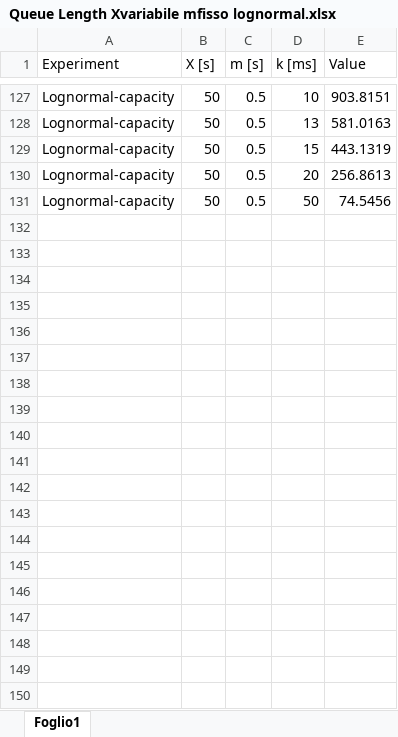
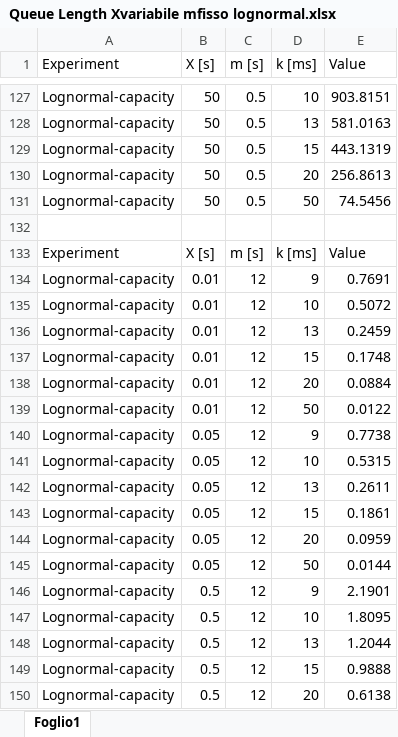
Before and after one commit to leonardopoggiani/PECSNproject, an Excel workbook: analysis/Experiment2/Queue Length Xvariabile mfisso lognormal.xlsx, sheet Foglio1, drawn as a sheet; only a part is shown, gaps mark what is left out; values as stored, in another font and other column widths than the file's, no borders; charts and pictures not drawn; the diff covers the shown part only; the diff names each change by its address in the sheet, - before the commit and + after, or states it on an @@ line.

```diff
--- a/analysis/Experiment2/Queue Length Xvariabile mfisso lognormal.xlsx (sheet Foglio1)
+++ b/analysis/Experiment2/Queue Length Xvariabile mfisso lognormal.xlsx (sheet Foglio1)
+row 132: (empty)
+row 133: Experiment | X [s] | m [s] | k [ms] | Value
+row 134: Lognormal-capacity | 0.01 | 12 | 9 | 0.7691
+row 135: Lognormal-capacity | 0.01 | 12 | 10 | 0.5072
+row 136: Lognormal-capacity | 0.01 | 12 | 13 | 0.2459
+row 137: Lognormal-capacity | 0.01 | 12 | 15 | 0.1748
+row 138: Lognormal-capacity | 0.01 | 12 | 20 | 0.0884
+row 139: Lognormal-capacity | 0.01 | 12 | 50 | 0.0122
+row 140: Lognormal-capacity | 0.05 | 12 | 9 | 0.7738
+row 141: Lognormal-capacity | 0.05 | 12 | 10 | 0.5315
+row 142: Lognormal-capacity | 0.05 | 12 | 13 | 0.2611
+row 143: Lognormal-capacity | 0.05 | 12 | 15 | 0.1861
+row 144: Lognormal-capacity | 0.05 | 12 | 20 | 0.0959
+row 145: Lognormal-capacity | 0.05 | 12 | 50 | 0.0144
+row 146: Lognormal-capacity | 0.5 | 12 | 9 | 2.1901
+row 147: Lognormal-capacity | 0.5 | 12 | 10 | 1.8095
+row 148: Lognormal-capacity | 0.5 | 12 | 13 | 1.2044
+row 149: Lognormal-capacity | 0.5 | 12 | 15 | 0.9888
+row 150: Lognormal-capacity | 0.5 | 12 | 20 | 0.6138
```
Also changed, not shown: 25 added rows elsewhere in this sheet, charts or pictures, analysis/Experiment2/Response Time Xvario-mfisso lognormal.xlsx, 1 other file.
